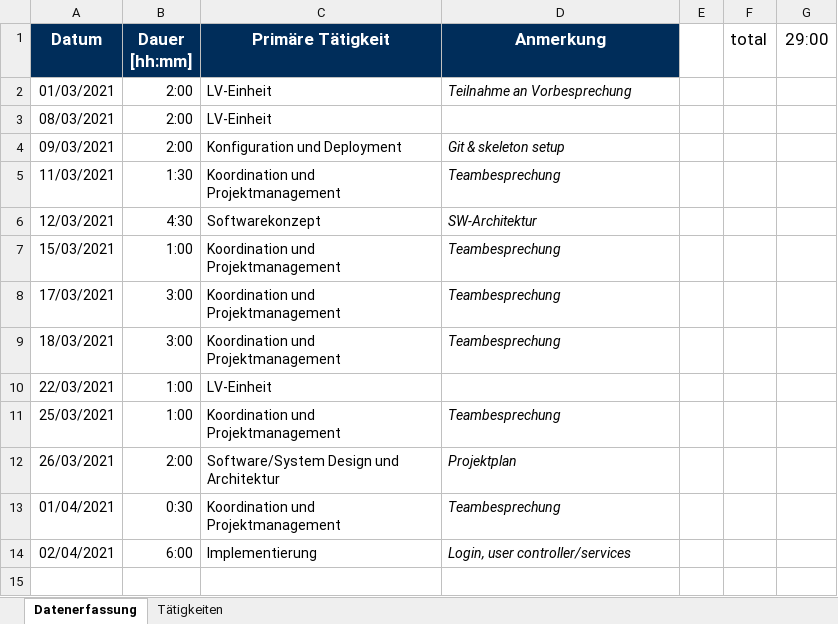
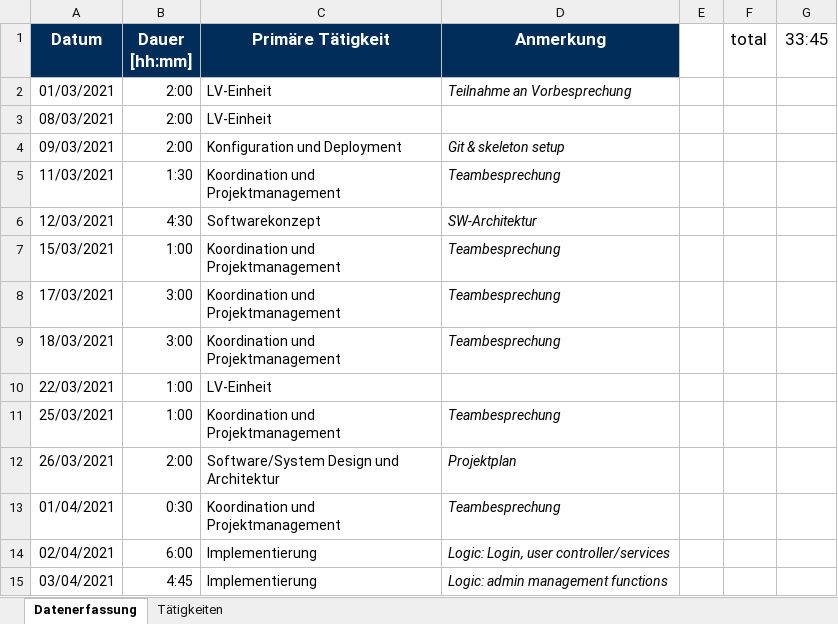
Before and after one commit to merasz/softwareEngineeringProject, an Excel workbook: documents/zeitaufzeichnung/sebastian_hepp-Zeitaufzeichnung.xlsx, sheet Datenerfassung, drawn as a sheet; values as stored, in another font and other column widths than the file's, no borders; the diff names each change by its address in the sheet, - before the commit and + after, or states it on an @@ line.

Commit message:
update user managing function

```diff
--- a/documents/zeitaufzeichnung/sebastian_hepp-Zeitaufzeichnung.xlsx (sheet Datenerfassung)
+++ b/documents/zeitaufzeichnung/sebastian_hepp-Zeitaufzeichnung.xlsx (sheet Datenerfassung)
-G1: 29:00
+G1: 33:45
-D14 (Anmerkung): Login, user controller/services
+D14 (Anmerkung): Logic: Login, user controller/services
+row 15: 03/04/2021 | 4:45 | Implementierung | Logic: admin management functions
```
Also changed, not shown: 3 other files.
